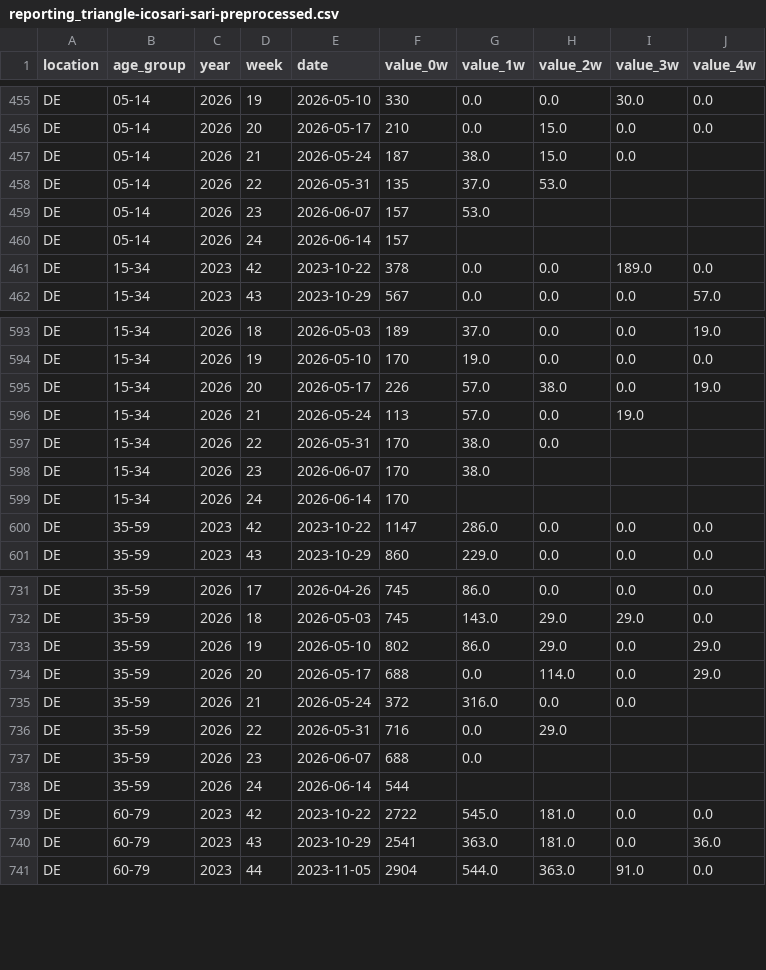
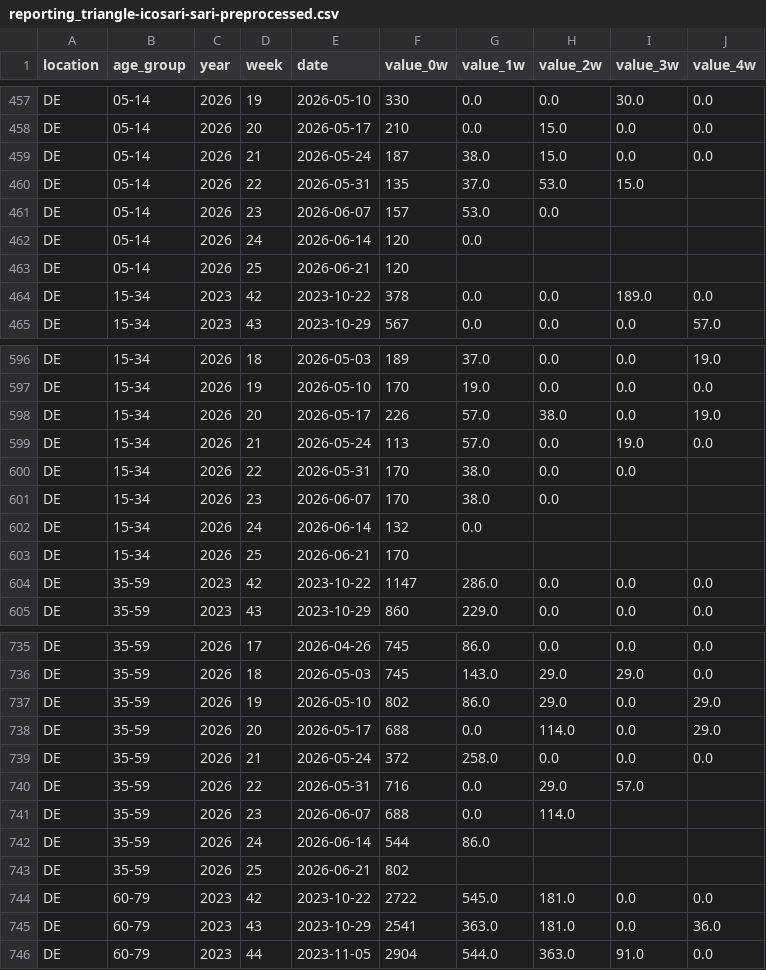
Before and after one commit to kit-health-statistics/RESPINOW-realtime, a CSV file: data/reporting_triangle-icosari-sari-preprocessed.csv, drawn as a sheet; only a part is shown, gaps mark what is left out; the diff covers the shown part only.

```diff
--- a/data/reporting_triangle-icosari-sari-preprocessed.csv
+++ b/data/reporting_triangle-icosari-sari-preprocessed.csv
@@ -456,6 +458,7 @@ DE,05-14,2026,19,2026-05-10,330,0.0,0.0,30.0,0.0
 DE,05-14,2026,20,2026-05-17,210,0.0,15.0,0.0,0.0
-DE,05-14,2026,21,2026-05-24,187,38.0,15.0,0.0,
-DE,05-14,2026,22,2026-05-31,135,37.0,53.0,,
-DE,05-14,2026,23,2026-06-07,157,53.0,,,
-DE,05-14,2026,24,2026-06-14,157,,,,
+DE,05-14,2026,21,2026-05-24,187,38.0,15.0,0.0,0.0
+DE,05-14,2026,22,2026-05-31,135,37.0,53.0,15.0,
+DE,05-14,2026,23,2026-06-07,157,53.0,0.0,,
+DE,05-14,2026,24,2026-06-14,120,0.0,,,
+DE,05-14,2026,25,2026-06-21,120,,,,
 DE,15-34,2023,42,2023-10-22,378,0.0,0.0,189.0,0.0
@@ -595,6 +598,7 @@ DE,15-34,2026,19,2026-05-10,170,19.0,0.0,0.0,0.0
 DE,15-34,2026,20,2026-05-17,226,57.0,38.0,0.0,19.0
-DE,15-34,2026,21,2026-05-24,113,57.0,0.0,19.0,
-DE,15-34,2026,22,2026-05-31,170,38.0,0.0,,
-DE,15-34,2026,23,2026-06-07,170,38.0,,,
-DE,15-34,2026,24,2026-06-14,170,,,,
+DE,15-34,2026,21,2026-05-24,113,57.0,0.0,19.0,0.0
+DE,15-34,2026,22,2026-05-31,170,38.0,0.0,0.0,
+DE,15-34,2026,23,2026-06-07,170,38.0,0.0,,
+DE,15-34,2026,24,2026-06-14,132,0.0,,,
+DE,15-34,2026,25,2026-06-21,170,,,,
 DE,35-59,2023,42,2023-10-22,1147,286.0,0.0,0.0,0.0
@@ -734,6 +738,7 @@ DE,35-59,2026,19,2026-05-10,802,86.0,29.0,0.0,29.0
 DE,35-59,2026,20,2026-05-17,688,0.0,114.0,0.0,29.0
-DE,35-59,2026,21,2026-05-24,372,316.0,0.0,0.0,
-DE,35-59,2026,22,2026-05-31,716,0.0,29.0,,
-DE,35-59,2026,23,2026-06-07,688,0.0,,,
-DE,35-59,2026,24,2026-06-14,544,,,,
+DE,35-59,2026,21,2026-05-24,372,258.0,0.0,0.0,0.0
+DE,35-59,2026,22,2026-05-31,716,0.0,29.0,57.0,
+DE,35-59,2026,23,2026-06-07,688,0.0,114.0,,
+DE,35-59,2026,24,2026-06-14,544,86.0,,,
+DE,35-59,2026,25,2026-06-21,802,,,,
 DE,60-79,2023,42,2023-10-22,2722,545.0,181.0,0.0,0.0
```
Also changed, not shown: 4 added rows and 16 edited cells elsewhere in this file, data/latest_data-agi-are.csv, data/reporting_triangle-agi-are-preprocessed.csv, 5 other files.
